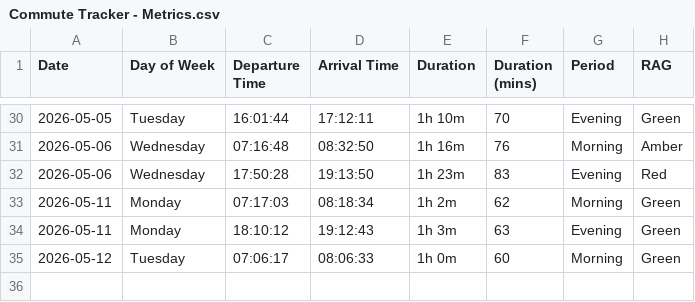
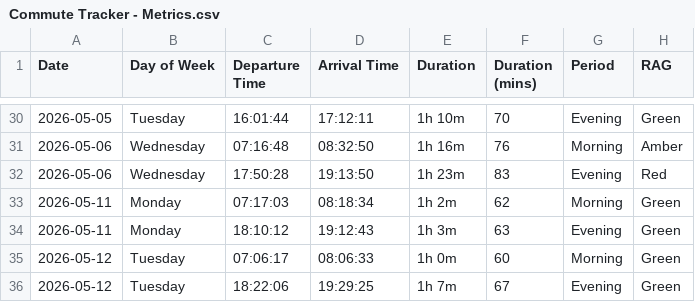
Before and after one commit to clintjb/Commute-Tracking, a CSV file: backup/Commute Tracker - Metrics.csv, drawn as a sheet; only a part is shown, gaps mark what is left out.

```diff
--- a/backup/Commute Tracker - Metrics.csv
+++ b/backup/Commute Tracker - Metrics.csv
@@ -35 +35,2 @@ Date,Day of Week,Departure Time,Arrival Time,Duration,Duration (mins),Period,RAG
 2026-05-12,Tuesday,07:06:17,08:06:33,1h 0m,60,Morning,Green
+2026-05-12,Tuesday,18:22:06,19:29:25,1h 7m,67,Evening,Green
```
Also changed, not shown: 2 other files.
